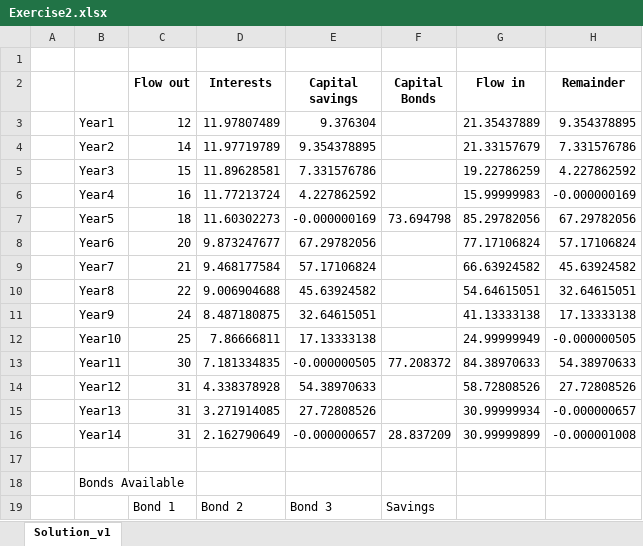
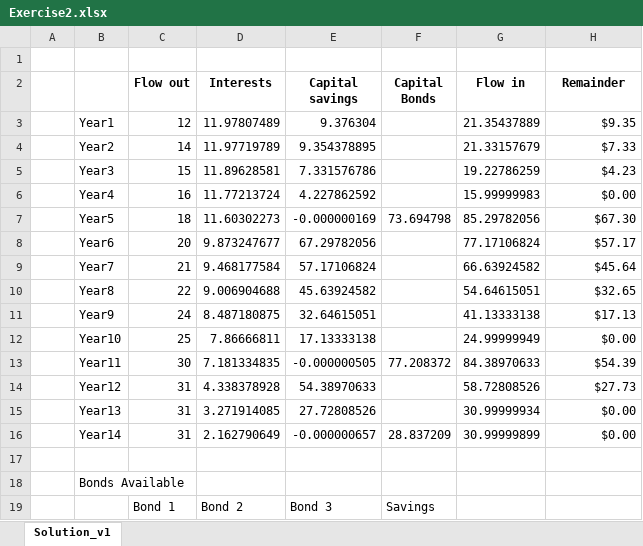
Before and after one commit to lucacolombomsia/optimization_hw, an Excel workbook: HW2/Exercise2.xlsx, sheet Solution_v1, drawn as a sheet; only a part is shown; values as stored, in another font and other column widths than the file's, no borders; charts and pictures not drawn; the diff names each change by its address in the sheet, - before the commit and + after, or states it on an @@ line.

```diff
--- a/HW2/Exercise2.xlsx (sheet Solution_v1)
+++ b/HW2/Exercise2.xlsx (sheet Solution_v1)
-H3 (Remainder): 9.354378895
+H3 (Remainder): $9.35
-H4 (Remainder): 7.331576786
+H4 (Remainder): $7.33
-H5 (Remainder): 4.227862592
+H5 (Remainder): $4.23
-H6 (Remainder): -0.000000169
+H6 (Remainder): $0.00
-H7 (Remainder): 67.29782056
+H7 (Remainder): $67.30
-H8 (Remainder): 57.17106824
+H8 (Remainder): $57.17
-H9 (Remainder): 45.63924582
+H9 (Remainder): $45.64
-H10 (Remainder): 32.64615051
+H10 (Remainder): $32.65
-H11 (Remainder): 17.13333138
+H11 (Remainder): $17.13
-H12 (Remainder): -0.000000505
+H12 (Remainder): $0.00
-H13 (Remainder): 54.38970633
+H13 (Remainder): $54.39
-H14 (Remainder): 27.72808526
+H14 (Remainder): $27.73
-H15 (Remainder): -0.000000657
+H15 (Remainder): $0.00
-H16 (Remainder): -0.000001008
+H16 (Remainder): $0.00
```
Also changed, not shown: HW2/Exercise1.xlsx, 1 other file.
